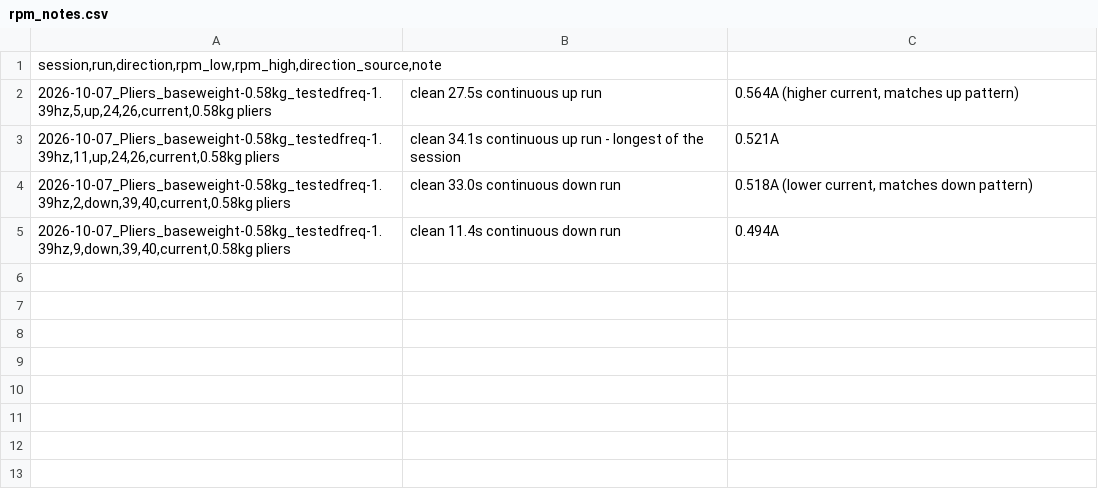
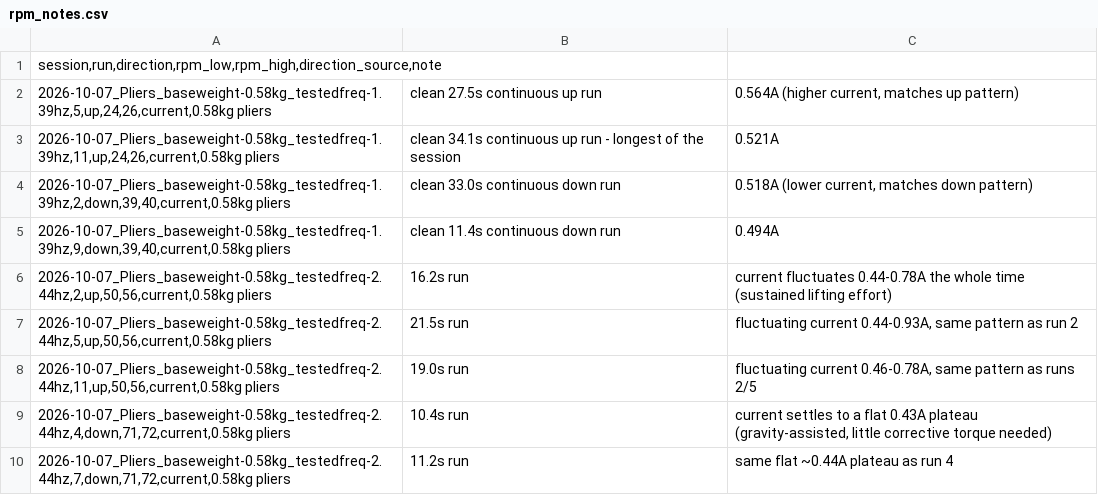
Before and after one commit to David-4529/Capstone, a CSV file: results/2026-10-07_pliers/rpm_notes.csv, drawn as a sheet.

```diff
--- a/results/2026-10-07_pliers/rpm_notes.csv
+++ b/results/2026-10-07_pliers/rpm_notes.csv
@@ -5 +5,6 @@ session,run,direction,rpm_low,rpm_high,direction_source,note
 2026-10-07_Pliers_baseweight-0.58kg_testedfreq-1.39hz,9,down,39,40,current,0.58kg pliers; clean 11.4s continuous down run; 0.494A
+2026-10-07_Pliers_baseweight-0.58kg_testedfreq-2.44hz,2,up,50,56,current,0.58kg pliers; 16.2s run; current fluctuates 0.44-0.78A the whole time (sustained lifting effort)
+2026-10-07_Pliers_baseweight-0.58kg_testedfreq-2.44hz,5,up,50,56,current,0.58kg pliers; 21.5s run; fluctuating current 0.44-0.93A, same pattern as run 2
+2026-10-07_Pliers_baseweight-0.58kg_testedfreq-2.44hz,11,up,50,56,current,0.58kg pliers; 19.0s run; fluctuating current 0.46-0.78A, same pattern as runs 2/5
+2026-10-07_Pliers_baseweight-0.58kg_testedfreq-2.44hz,4,down,71,72,current,0.58kg pliers; 10.4s run; current settles to a flat 0.43A plateau (gravity-assisted, little corrective torque needed)
+2026-10-07_Pliers_baseweight-0.58kg_testedfreq-2.44hz,7,down,71,72,current,0.58kg pliers; 11.2s run; same flat ~0.44A plateau as run 4
```
Also changed, not shown: results/2026-10-07_pliers/analysis/groups.csv, results/2026-10-07_pliers/analysis/runs.csv, 5 other files.
